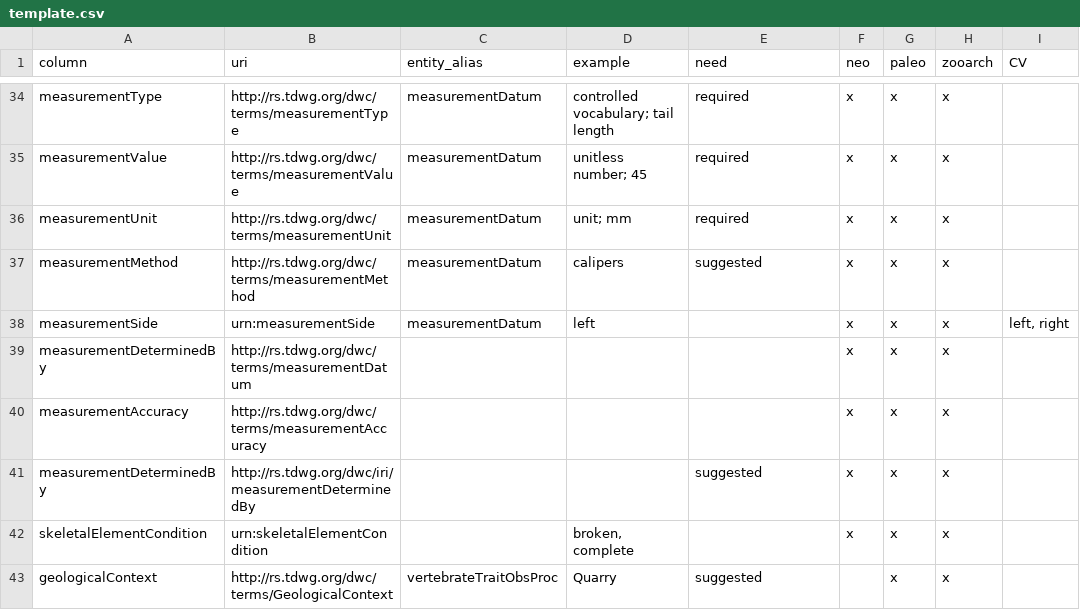
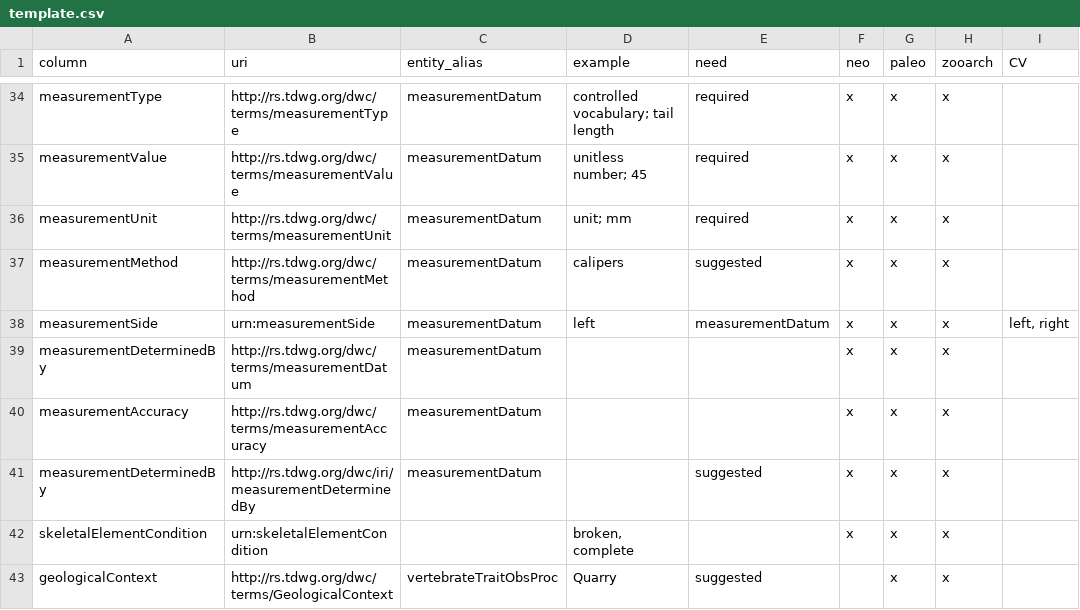
Before and after one commit to futres/template, a CSV file: template.csv, drawn as a sheet; only a part is shown, gaps mark what is left out; the diff names each change by its address in the sheet, - before the commit and + after, or states it on an @@ line.

Commit message:
Update template.csv

```diff
--- a/template.csv
+++ b/template.csv
-E38 (need): (empty)
+E38 (need): measurementDatum
-C39:C41 (entity_alias): (empty)
+C39:C41 (entity_alias): measurementDatum
```
